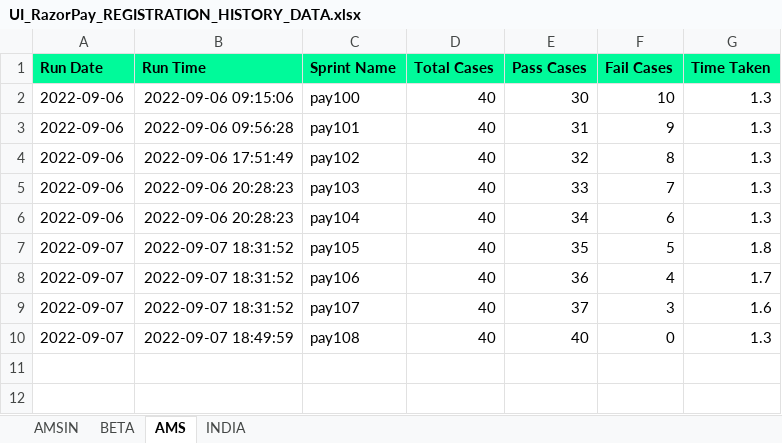
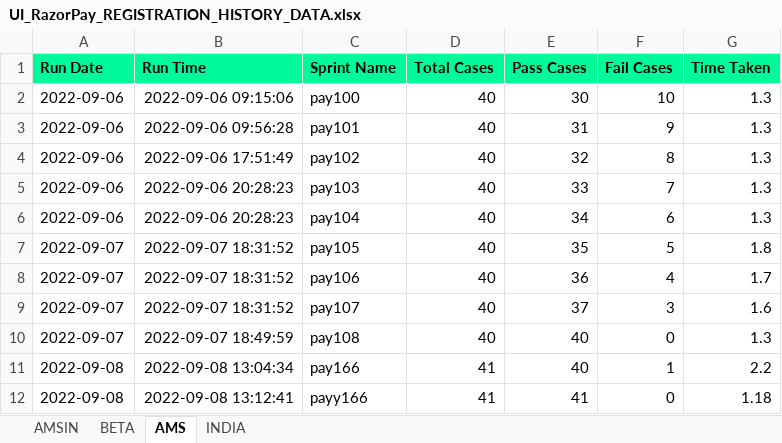
Before and after one commit to Vinod-E/POMdataDriven, an Excel workbook: Reports/Graph_Sprint_Data/UI_RazorPay_REGISTRATION_HISTORY_DATA.xlsx, sheet AMS, drawn as a sheet; values as stored, in another font and other column widths than the file's, no borders; the diff names each change by its address in the sheet, - before the commit and + after, or states it on an @@ line.

```diff
--- a/Reports/Graph_Sprint_Data/UI_RazorPay_REGISTRATION_HISTORY_DATA.xlsx (sheet AMS)
+++ b/Reports/Graph_Sprint_Data/UI_RazorPay_REGISTRATION_HISTORY_DATA.xlsx (sheet AMS)
+row 11: 2022-09-08 | 2022-09-08 13:04:34 | pay166 | 41 | 40 | 1 | 2.2
+row 12: 2022-09-08 | 2022-09-08 13:12:41 | payy166 | 41 | 41 | 0 | 1.18
```
Also changed, not shown: sheet AMSIN, Reports/Graph_Sprint_Data/UI_CERTIFICATE_REGISTRATION_HISTORY_DATA.xlsx, Reports/Graph_Sprint_Data/UI_EDUCATION_REGISTRATION_HISTORY_DATA.xlsx, 21 other files.
